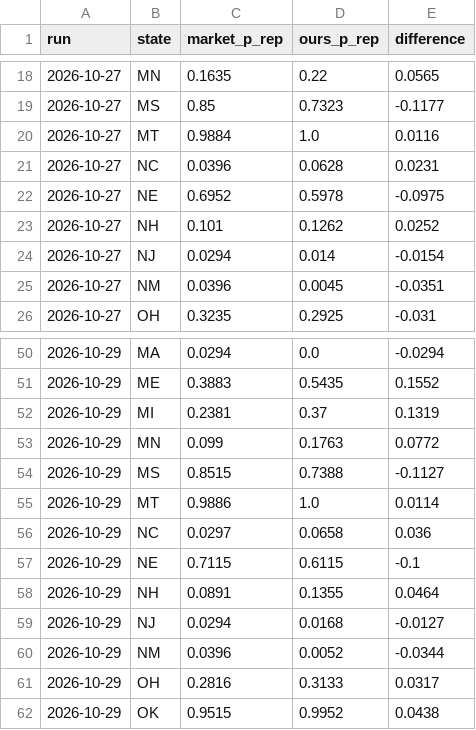
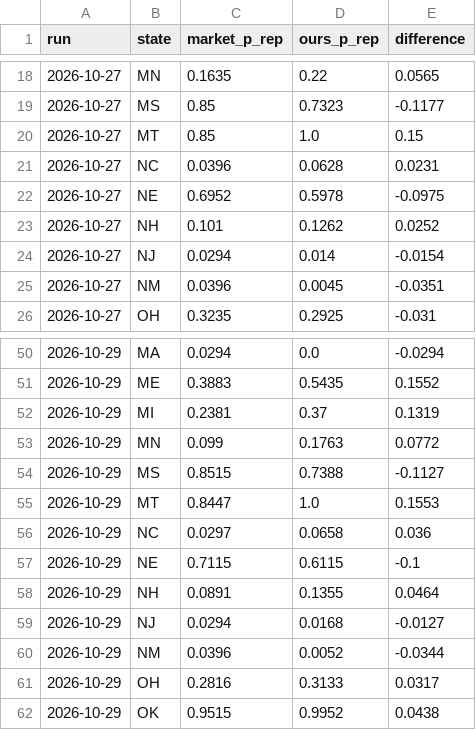
Before and after one commit to mh2244/US_Midterms_Synthetic_Voting, a CSV file: data/03-results/comparison/markets.csv, drawn as a sheet; only a part is shown, gaps mark what is left out.

```diff
--- a/data/03-results/comparison/markets.csv
+++ b/data/03-results/comparison/markets.csv
@@ -19,3 +19,3 @@ run,state,market_p_rep,ours_p_rep,difference
 2026-10-27,MS,0.85,0.7323,-0.1177
-2026-10-27,MT,0.9884,1.0,0.0116
+2026-10-27,MT,0.85,1.0,0.15
 2026-10-27,NC,0.0396,0.0628,0.0231
@@ -54,3 +54,3 @@ run,state,market_p_rep,ours_p_rep,difference
 2026-10-29,MS,0.8515,0.7388,-0.1127
-2026-10-29,MT,0.9886,1.0,0.0114
+2026-10-29,MT,0.8447,1.0,0.1553
 2026-10-29,NC,0.0297,0.0658,0.036
```
Also changed, not shown: data/03-results/comparison/leave_one_out.csv, data/03-results/comparison/methods.csv, 31 other files.
